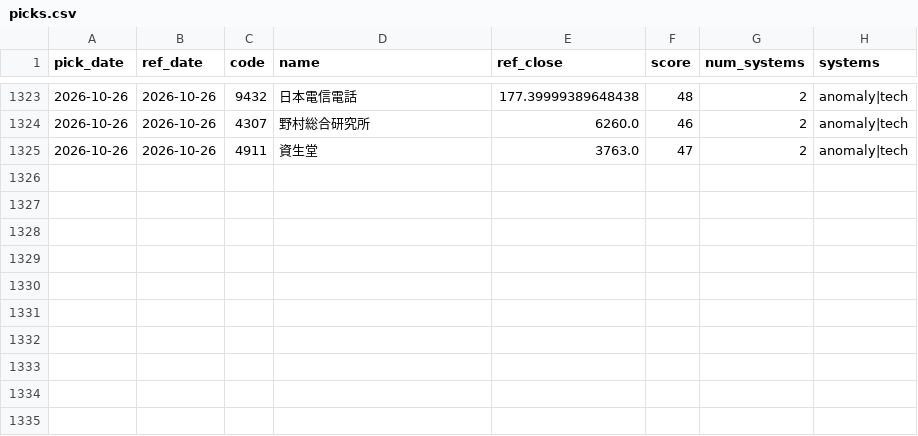
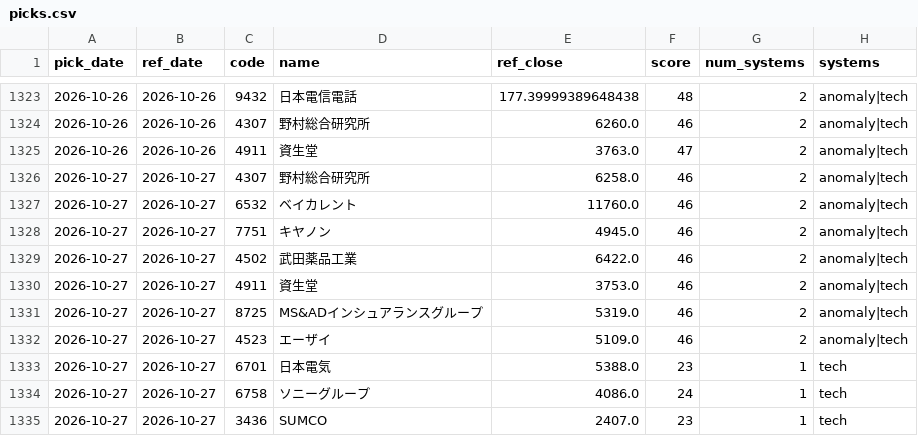
Before and after one commit to Resapan159/Kabu-app, a CSV file: history/picks.csv, drawn as a sheet; only a part is shown, gaps mark what is left out.

```diff
--- a/history/picks.csv
+++ b/history/picks.csv
@@ -1325 +1325,11 @@ pick_date,ref_date,code,name,ref_close,score,num_systems,systems
 2026-10-26,2026-10-26,4911,資生堂,3763.0,47,2,anomaly|tech
+2026-10-27,2026-10-27,4307,野村総合研究所,6258.0,46,2,anomaly|tech
+2026-10-27,2026-10-27,6532,ベイカレント,11760.0,46,2,anomaly|tech
+2026-10-27,2026-10-27,7751,キヤノン,4945.0,46,2,anomaly|tech
+2026-10-27,2026-10-27,4502,武田薬品工業,6422.0,46,2,anomaly|tech
+2026-10-27,2026-10-27,4911,資生堂,3753.0,46,2,anomaly|tech
+2026-10-27,2026-10-27,8725,MS&ADインシュアランスグループ,5319.0,46,2,anomaly|tech
+2026-10-27,2026-10-27,4523,エーザイ,5109.0,46,2,anomaly|tech
+2026-10-27,2026-10-27,6701,日本電気,5388.0,23,1,tech
+2026-10-27,2026-10-27,6758,ソニーグループ,4086.0,24,1,tech
+2026-10-27,2026-10-27,3436,SUMCO,2407.0,23,1,tech
```
Also changed, not shown: history/results.csv, 4 other files.
